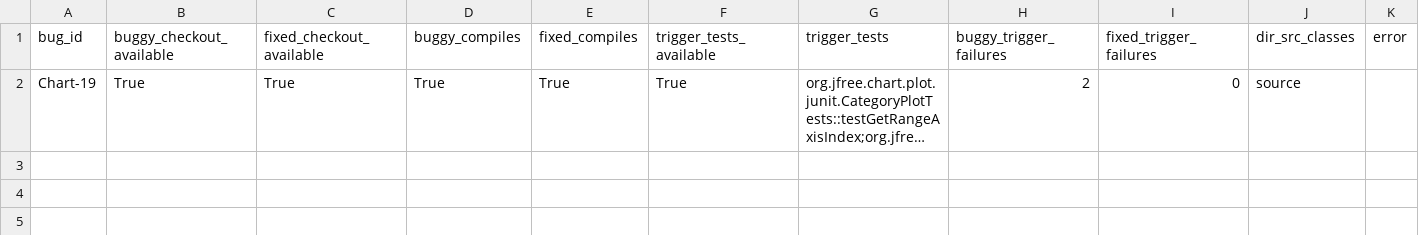
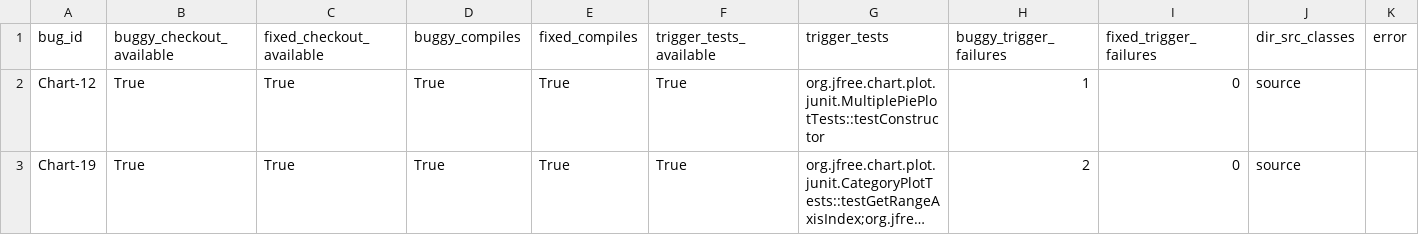
Before and after one commit to SENGALOUN-LORVANH/APSEC2026, a CSV file: experiment_v2/results/d4j_status.csv, drawn as a sheet; long unchanged cells end in …; the diff names each change by its address in the sheet, - before the commit and + after, or states it on an @@ line.

```diff
--- a/experiment_v2/results/d4j_status.csv
+++ b/experiment_v2/results/d4j_status.csv
+row 2: Chart-12 | True | True | True | True | True | org.jfree.chart.plot.junit.MultiplePiePlotTests::testConstructor | 1 | 0 | source
```
Also changed, not shown: experiment_v2/results/patch_scores.csv, 10 other files.
